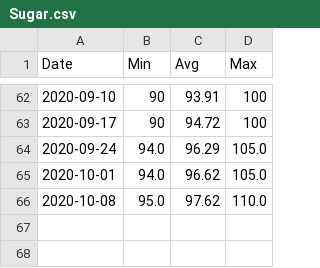
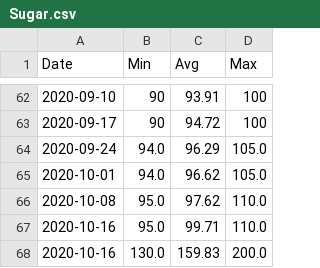
Before and after one commit to agmo1993/macropakistani, a CSV file: data/Sugar.csv, drawn as a sheet; only a part is shown, gaps mark what is left out.

```diff
--- a/data/Sugar.csv
+++ b/data/Sugar.csv
@@ -66 +66,3 @@ Date,Min,Avg,Max
 2020-10-08,95.0,97.62,110.0
+2020-10-16,95.0,99.71,110.0
+2020-10-16,130.0,159.83,200.0
```
Also changed, not shown: data/Chicken.csv, data/Ghee.csv, 3 other files.
